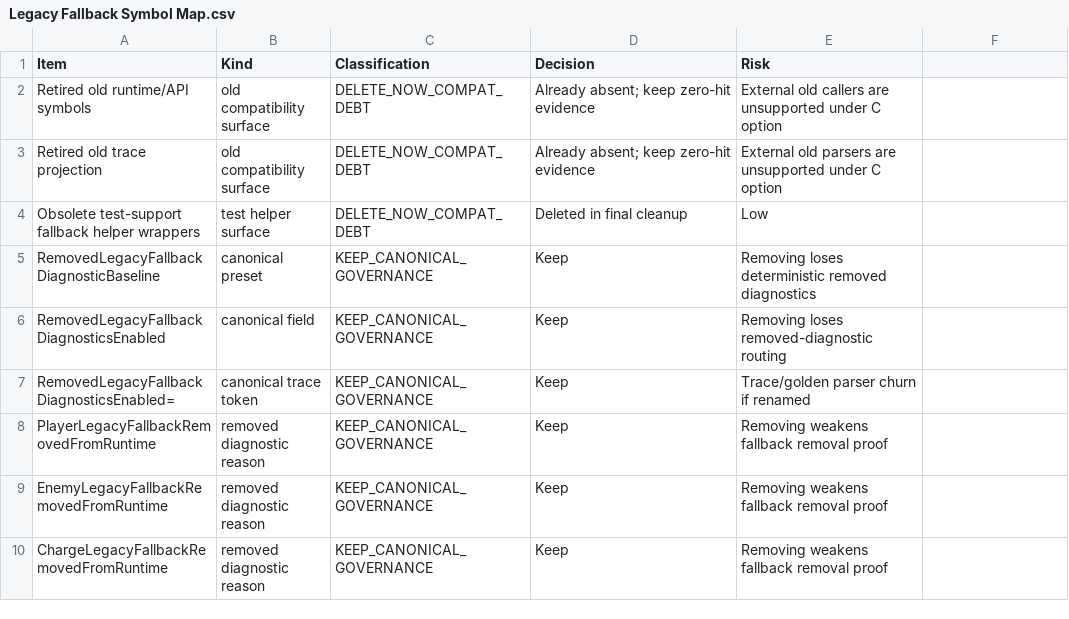
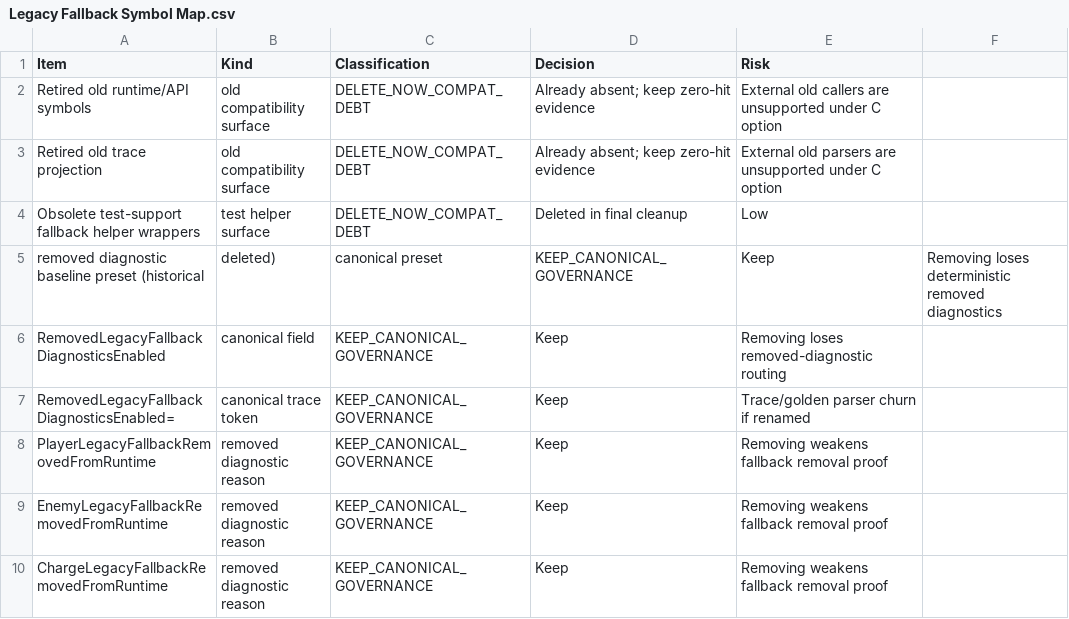
Before and after one commit to als79gur49/2026TeamProject_J2M, a CSV file: Docs/Architecture/PushFlipLegacyDeletionAudit/Legacy Fallback Symbol Map.csv, drawn as a sheet; only a part is shown; removed rows and columns are numbered as before the commit, all else as after; the diff names each change by its address in the sheet, - before the commit and + after, or states it on an @@ line.

```diff
--- a/Docs/Architecture/PushFlipLegacyDeletionAudit/Legacy Fallback Symbol Map.csv
+++ b/Docs/Architecture/PushFlipLegacyDeletionAudit/Legacy Fallback Symbol Map.csv
-row 5: RemovedLegacyFallbackDiagnosticBaseline | canonical preset | KEEP_CANONICAL_GOVERNANCE | Keep | Removing loses deterministic removed diagnostics
+row 5: removed diagnostic baseline preset (historical | deleted) | canonical preset | KEEP_CANONICAL_GOVERNANCE | Keep | Removing loses deterministic removed diagnostics
```
Also changed, not shown: Docs/Architecture/PushFlipDeletionAudit/Delete Candidate Table.csv, 30 other files.
